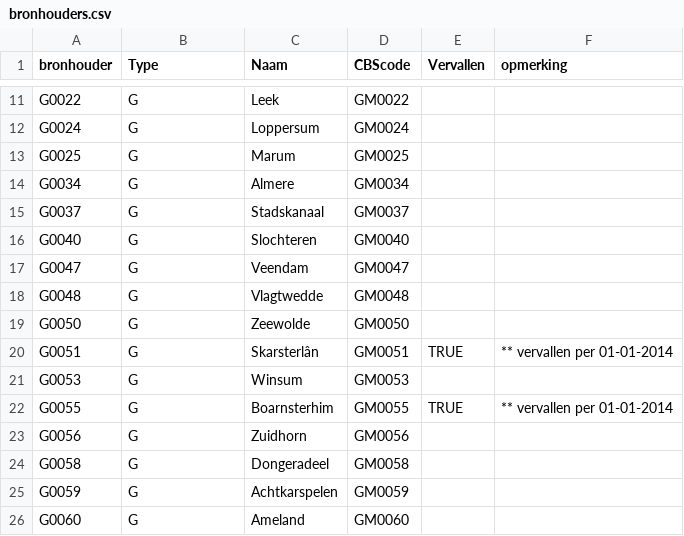
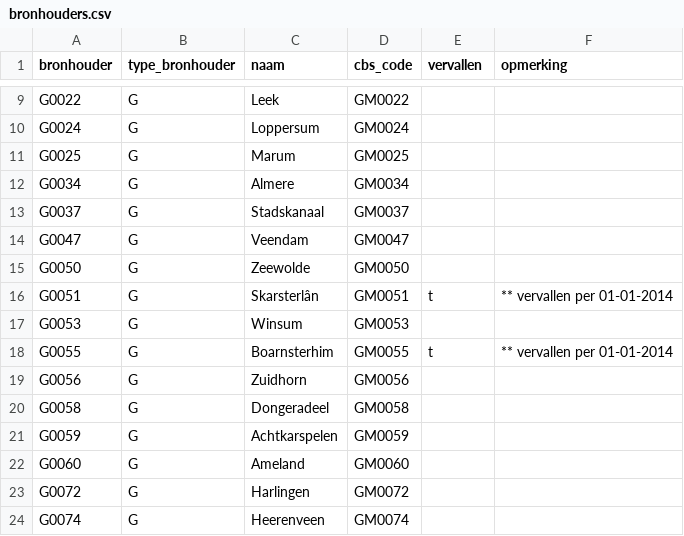
Before and after one commit to nlextract/NLExtract, a CSV file: bgt/etl/data/bronhouders.csv, drawn as a sheet; only a part is shown, gaps mark what is left out; the shorter side is filled out with more unchanged rows; the diff covers the shown part only.

Commit message:
update bronhouders per 2018-01-01

```diff
--- a/bgt/etl/data/bronhouders.csv
+++ b/bgt/etl/data/bronhouders.csv
@@ -1 +1 @@
-bronhouder;Type;Naam;CBScode;Vervallen;opmerking
+bronhouder;type_bronhouder;naam;cbs_code;vervallen;opmerking
@@ -15,9 +13,7 @@ G0034;G;Almere;GM0034;;
 G0037;G;Stadskanaal;GM0037;;
-G0040;G;Slochteren;GM0040;;
 G0047;G;Veendam;GM0047;;
-G0048;G;Vlagtwedde;GM0048;;
 G0050;G;Zeewolde;GM0050;;
-G0051;G;Skarsterlân;GM0051;TRUE;** vervallen per 01-01-2014
+G0051;G;Skarsterlân;GM0051;t;** vervallen per 01-01-2014
 G0053;G;Winsum;GM0053;;
-G0055;G;Boarnsterhim;GM0055;TRUE;** vervallen per 01-01-2014
+G0055;G;Boarnsterhim;GM0055;t;** vervallen per 01-01-2014
 G0056;G;Zuidhorn;GM0056;;
```
Also changed, not shown: 17 added rows, 12 removed rows and 44 edited cells elsewhere in this file.
